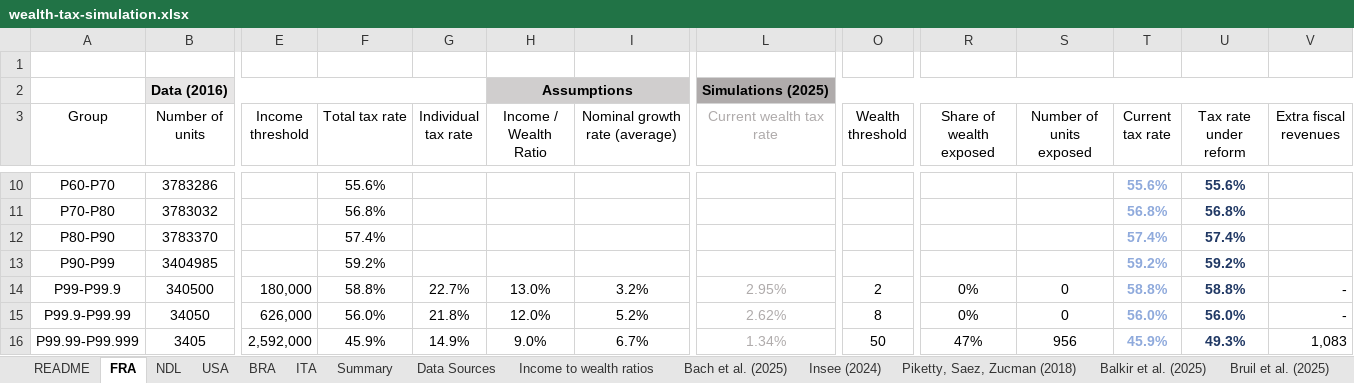
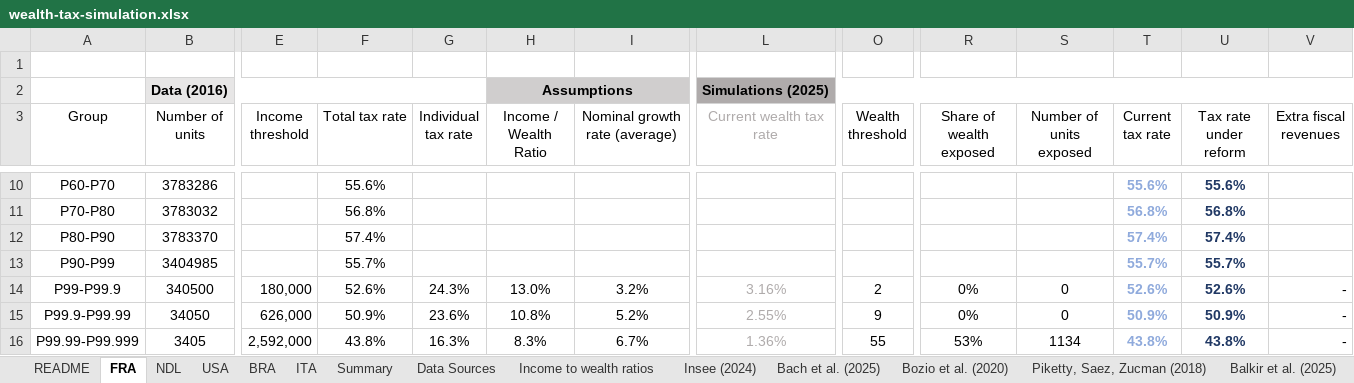
Before and after one commit to leonmouillet/wealth-tax-simulator, an Excel workbook: public/wealth-tax-simulation.xlsx, sheet FRA, drawn as a sheet; only a part is shown, gaps mark what is left out; values as stored, in another font and other column widths than the file's, no borders; charts and pictures not drawn; the diff covers the shown part only; the diff names each change by its address in the sheet, - before the commit and + after, or states it on an @@ line.

Commit message:
Data Update France

```diff
--- a/public/wealth-tax-simulation.xlsx (sheet FRA)
+++ b/public/wealth-tax-simulation.xlsx (sheet FRA)
+sheet tab: Bozio et al. (2020)
@@ sheet tab order changed: README | FRA | NDL | USA | BRA | ITA | Summary | Data Sources | Income to wealth ratios | Insee (2024) | Bach et al. (2025) | Bozio et al. (2020) | Piketty, Saez, Zucman (2018) | Balkir et al. (2025) @@
-F13 (Total tax rate): 59.2%
+F13 (Total tax rate): 55.7%
-T13 (Current tax rate): 59.2%
+T13 (Current tax rate): 55.7%
-U13 (Tax rate under reform): 59.2%
+U13 (Tax rate under reform): 55.7%
-F14 (Total tax rate): 58.8%
+F14 (Total tax rate): 52.6%
-G14 (Individual tax rate): 22.7%
+G14 (Individual tax rate): 24.3%
-L14 (Current wealth tax rate): 2.95%
+L14 (Current wealth tax rate): 3.16%
-T14 (Current tax rate): 58.8%
+T14 (Current tax rate): 52.6%
-U14 (Tax rate under reform): 58.8%
+U14 (Tax rate under reform): 52.6%
-F15 (Total tax rate): 56.0%
+F15 (Total tax rate): 50.9%
-G15 (Individual tax rate): 21.8%
+G15 (Individual tax rate): 23.6%
-H15 (Income / Wealth Ratio): 12.0%
+H15 (Income / Wealth Ratio): 10.8%
-L15 (Current wealth tax rate): 2.62%
+L15 (Current wealth tax rate): 2.55%
-O15 (Wealth threshold): 8
+O15 (Wealth threshold): 9
-T15 (Current tax rate): 56.0%
+T15 (Current tax rate): 50.9%
-U15 (Tax rate under reform): 56.0%
+U15 (Tax rate under reform): 50.9%
-F16 (Total tax rate): 45.9%
+F16 (Total tax rate): 43.8%
-G16 (Individual tax rate): 14.9%
+G16 (Individual tax rate): 16.3%
-H16 (Income / Wealth Ratio): 9.0%
+H16 (Income / Wealth Ratio): 8.3%
-L16 (Current wealth tax rate): 1.34%
+L16 (Current wealth tax rate): 1.36%
-O16 (Wealth threshold): 50
+O16 (Wealth threshold): 55
-R16 (Share of wealth exposed): 47%
+R16 (Share of wealth exposed): 53%
-S16 (Number of units exposed): 956
+S16 (Number of units exposed): 1134
-T16 (Current tax rate): 45.9%
+T16 (Current tax rate): 43.8%
-U16 (Tax rate under reform): 49.3%
+U16 (Tax rate under reform): 43.8%
-V16 (Extra fiscal revenues): 1,083
+V16 (Extra fiscal revenues): -
```
Also changed, not shown: 3 added rows, 3 removed rows and 14 edited cells elsewhere in this sheet, sheet Insee (2024), sheet Bach et al. (2025), sheet Income to wealth ratios, sheet Summary, sheet NDL, sheet USA, 3 more sheets, formulas that keep their value, hidden cells, charts or pictures, 5 other files.
